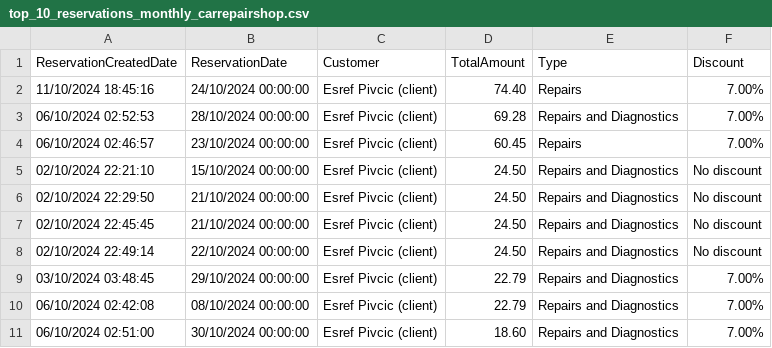
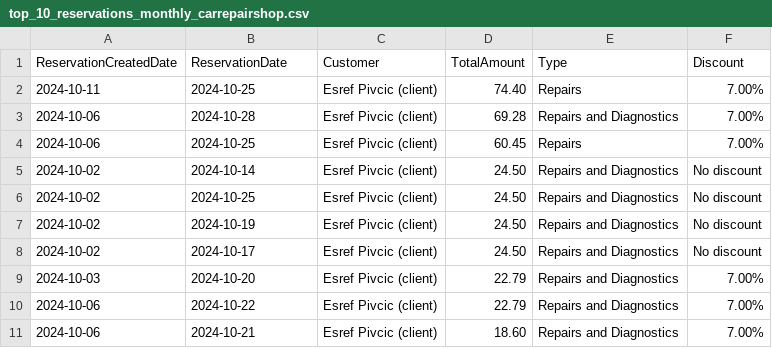
Before and after one commit to EsrefPivcic/FixMyCar, a CSV file: FixMyCar/FixMyCar.HelperAPI/Reports/top_10_reservations_monthly_carrepairshop.csv, drawn as a sheet.

```diff
--- a/FixMyCar/FixMyCar.HelperAPI/Reports/top_10_reservations_monthly_carrepairshop.csv
+++ b/FixMyCar/FixMyCar.HelperAPI/Reports/top_10_reservations_monthly_carrepairshop.csv
@@ -1,11 +1,11 @@
 ReservationCreatedDate,ReservationDate,Customer,TotalAmount,Type,Discount
-11/10/2024 18:45:16,24/10/2024 00:00:00,Esref Pivcic (client),74.40,Repairs,7.00%
-06/10/2024 02:52:53,28/10/2024 00:00:00,Esref Pivcic (client),69.28,Repairs and Diagnostics,7.00%
-06/10/2024 02:46:57,23/10/2024 00:00:00,Esref Pivcic (client),60.45,Repairs,7.00%
-02/10/2024 22:21:10,15/10/2024 00:00:00,Esref Pivcic (client),24.50,Repairs and Diagnostics,No discount
-02/10/2024 22:29:50,21/10/2024 00:00:00,Esref Pivcic (client),24.50,Repairs and Diagnostics,No discount
-02/10/2024 22:45:45,21/10/2024 00:00:00,Esref Pivcic (client),24.50,Repairs and Diagnostics,No discount
-02/10/2024 22:49:14,22/10/2024 00:00:00,Esref Pivcic (client),24.50,Repairs and Diagnostics,No discount
-03/10/2024 03:48:45,29/10/2024 00:00:00,Esref Pivcic (client),22.79,Repairs and Diagnostics,7.00%
-06/10/2024 02:42:08,08/10/2024 00:00:00,Esref Pivcic (client),22.79,Repairs and Diagnostics,7.00%
-06/10/2024 02:51:00,30/10/2024 00:00:00,Esref Pivcic (client),18.60,Repairs and Diagnostics,7.00%
+2024-10-11,2024-10-25,Esref Pivcic (client),74.40,Repairs,7.00%
+2024-10-06,2024-10-28,Esref Pivcic (client),69.28,Repairs and Diagnostics,7.00%
+2024-10-06,2024-10-25,Esref Pivcic (client),60.45,Repairs,7.00%
+2024-10-02,2024-10-14,Esref Pivcic (client),24.50,Repairs and Diagnostics,No discount
+2024-10-02,2024-10-25,Esref Pivcic (client),24.50,Repairs and Diagnostics,No discount
+2024-10-02,2024-10-19,Esref Pivcic (client),24.50,Repairs and Diagnostics,No discount
+2024-10-02,2024-10-17,Esref Pivcic (client),24.50,Repairs and Diagnostics,No discount
+2024-10-03,2024-10-20,Esref Pivcic (client),22.79,Repairs and Diagnostics,7.00%
+2024-10-06,2024-10-22,Esref Pivcic (client),22.79,Repairs and Diagnostics,7.00%
+2024-10-06,2024-10-21,Esref Pivcic (client),18.60,Repairs and Diagnostics,7.00%
```
Also changed, not shown: FixMyCar/FixMyCar.HelperAPI/Reports/monthly_revenue_per_day_carpartsshop.csv, FixMyCar/FixMyCar.HelperAPI/Reports/report_carpartsshop.csv, 55 other files.
